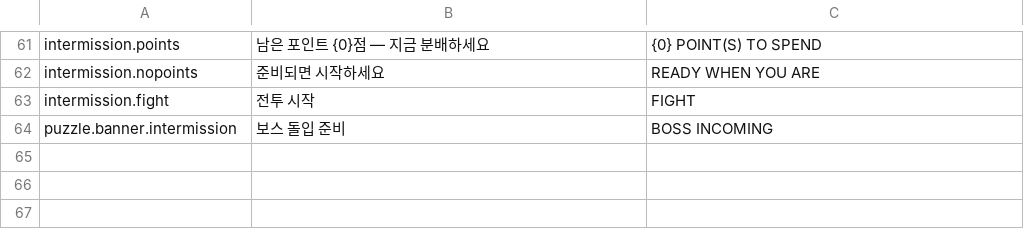
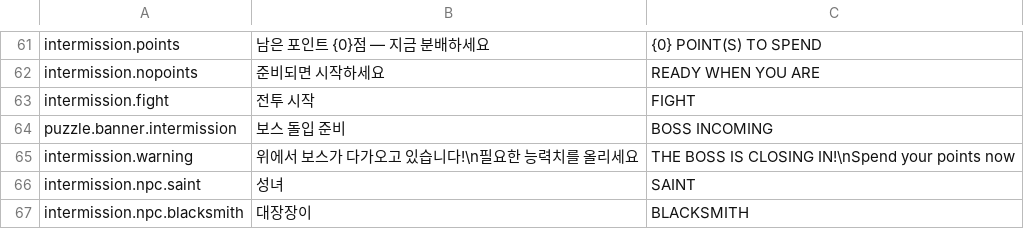
Before and after one commit to sachoyang/ChainRiposte, a CSV file: Assets/_Project/Data/Resources/Localization.csv, drawn as a sheet; only a part is shown, gaps mark what is left out.

Commit message:
페이즈 전환 예외 수정 + 준비 화면에 경고 문구와 업그레이드 NPC
버그: Intermission 페이즈를 추가하면서 GameSession 의 전환 화이트리스트를
갱신하지 않아, 보스 돌입 순간 InvalidOperationException 이 났다.
전환 규칙에 테스트가 하나도 없어서 컴파일도 테스트도 통과한 채 플레이 중에야 터졌다.

- Puzzle -> Intermission / Combat / Defeat 허용
  (준비 화면을 거치지 않는 경로도 막지 않는다)
- Intermission -> Combat / Defeat 허용
  (준비 중에도 기믹·기습 피해로 죽을 수 있다)
- Tests/GameSessionTests 신규 5개 — 전환 규칙을 테스트로 고정해 같은 실수를 막는다

준비 화면
- 경고 문구 추가: "위에서 보스가 다가오고 있습니다! 필요한 능력치를 올리세요"
- 업그레이드 NPC 자리 둘 — 성녀(왼쪽) / 대장장이(오른쪽).
  스프라이트는 비워 두고 자리만 잡아 둔다. 넣으면 흰 틴트로 원색이 나오고
  비어 있으면 플레이스홀더 색으로 자리가 보인다
- 문구 3개 CSV 추가

CSV 주의: 셀 안에 실제 줄바꿈이 들어가면 파서가 행 구분으로 오인한다.
줄바꿈은 반드시 \n 두 글자로 적는다 (CsvReader 가 실제 줄바꿈으로 되돌린다).

EditMode 92/92.

```diff
--- a/Assets/_Project/Data/Resources/Localization.csv
+++ b/Assets/_Project/Data/Resources/Localization.csv
@@ -64 +64,4 @@ intermission.fight,전투 시작,FIGHT
 puzzle.banner.intermission,보스 돌입 준비,BOSS INCOMING
+intermission.warning,"위에서 보스가 다가오고 있습니다!\n필요한 능력치를 올리세요","THE BOSS IS CLOSING IN!\nSpend your points now"
+intermission.npc.saint,성녀,SAINT
+intermission.npc.blacksmith,대장장이,BLACKSMITH
```
Also changed, not shown: 7 other files.
